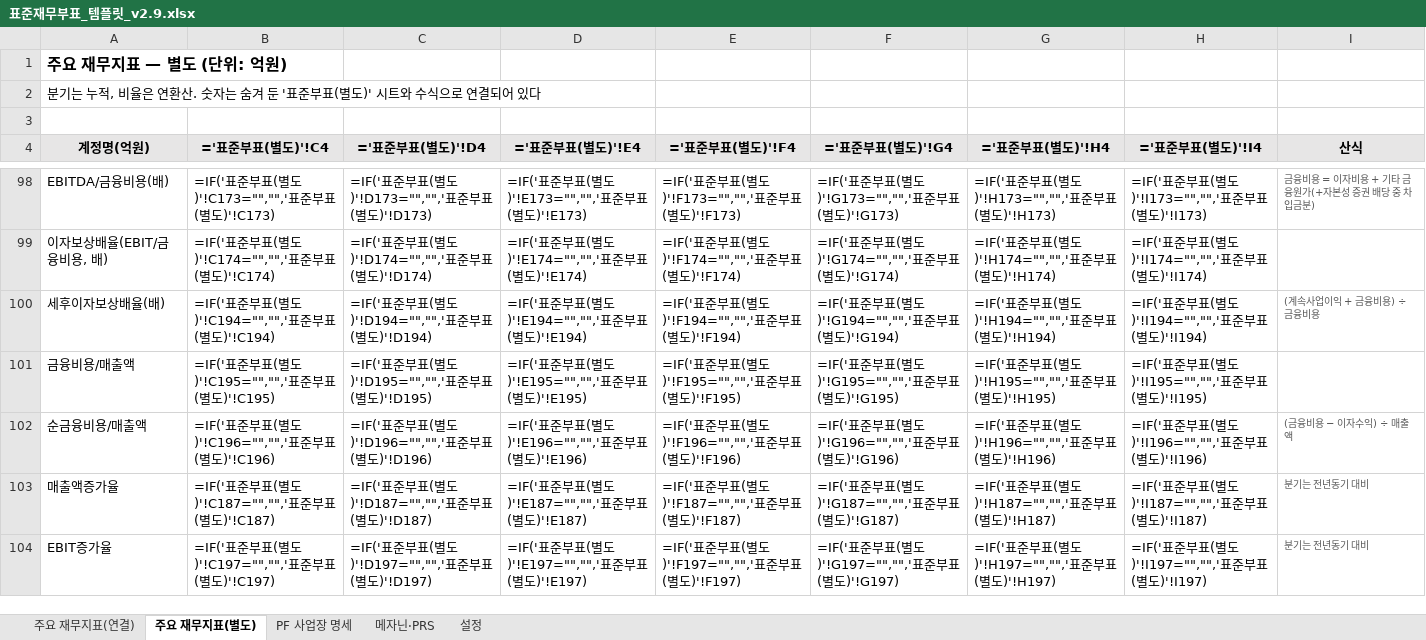
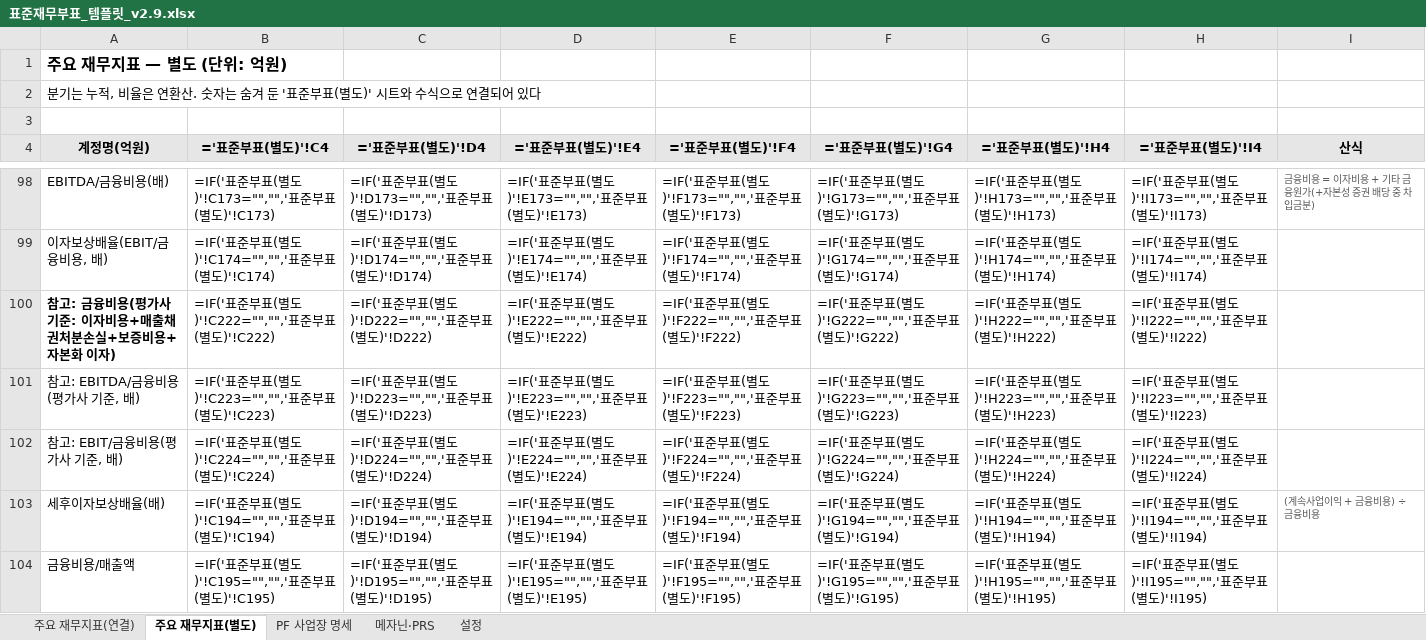
Before and after one commit to Gilbert-MSP/credit-skill-scripts, an Excel workbook: template/표준재무부표_템플릿_v2.9.xlsx, sheet 주요 재무지표(별도), drawn as a sheet; only a part is shown, gaps mark what is left out; the shorter side is filled out with more unchanged rows; values as stored, in another font and other column widths than the file's, no borders; formulas without a stored value are shown as written; the diff names each change by its address in the sheet, - before the commit and + after, or states it on an @@ line.

```diff
--- a/template/표준재무부표_템플릿_v2.9.xlsx (sheet 주요 재무지표(별도))
+++ b/template/표준재무부표_템플릿_v2.9.xlsx (sheet 주요 재무지표(별도))
+row 100: 참고: 금융비용(평가사 기준: 이자비용+매출채권처분손실+보증비용+자본화 이자) | =IF('표준부표(별도)'!C222="","",'표준부표(별도)'!C222) | =IF('표준부표(별도)'!D222="","",'표준부표(별도)'!D222) | =IF('표준부표(별도)'!E222="","",'표준부표(별도)'!E222) | =IF('표준부표(별도)'!F222="","",'표준부표(별도)'!F222) | =IF('표준부표(별도)'!G222="","",'표준부표(별도)'!G222) | =IF('표준부표(별도)'!H222="","",'표준부표(별도)'!H222) | =IF('표준부표(별도)'!I222="","",'표준부표(별도)'!I222)
+row 101: 참고: EBITDA/금융비용(평가사 기준, 배) | =IF('표준부표(별도)'!C223="","",'표준부표(별도)'!C223) | =IF('표준부표(별도)'!D223="","",'표준부표(별도)'!D223) | =IF('표준부표(별도)'!E223="","",'표준부표(별도)'!E223) | =IF('표준부표(별도)'!F223="","",'표준부표(별도)'!F223) | =IF('표준부표(별도)'!G223="","",'표준부표(별도)'!G223) | =IF('표준부표(별도)'!H223="","",'표준부표(별도)'!H223) | =IF('표준부표(별도)'!I223="","",'표준부표(별도)'!I223)
+row 102: 참고: EBIT/금융비용(평가사 기준, 배) | =IF('표준부표(별도)'!C224="","",'표준부표(별도)'!C224) | =IF('표준부표(별도)'!D224="","",'표준부표(별도)'!D224) | =IF('표준부표(별도)'!E224="","",'표준부표(별도)'!E224) | =IF('표준부표(별도)'!F224="","",'표준부표(별도)'!F224) | =IF('표준부표(별도)'!G224="","",'표준부표(별도)'!G224) | =IF('표준부표(별도)'!H224="","",'표준부표(별도)'!H224) | =IF('표준부표(별도)'!I224="","",'표준부표(별도)'!I224)
```
Also changed, not shown: sheet 주요 재무지표(연결), 2 other files.
